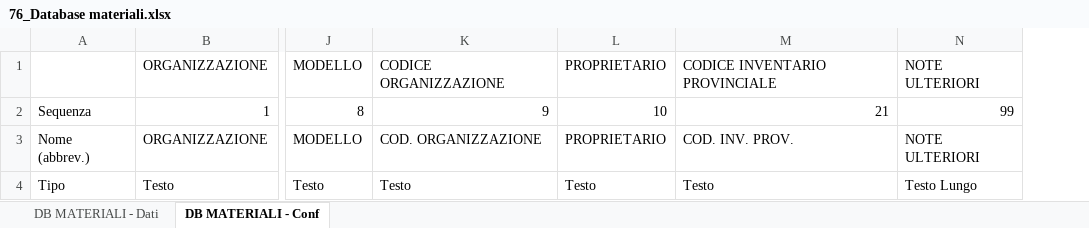
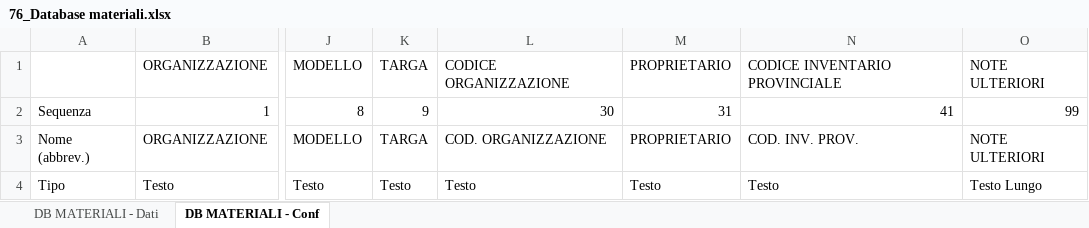
Before and after one commit to linkingtechnologies/camila-php-framework-app-plugin-segreteria-campo, an Excel workbook: tables/xls/it/76_Database materiali.xlsx, sheet DB MATERIALI - Conf, drawn as a sheet; only a part is shown, gaps mark what is left out; values as stored, in another font and other column widths than the file's, no borders; addresses are those after the commit; the diff covers the shown part only; the diff names each change by its address in the sheet, - before the commit and + after, or states it on an @@ line.

```diff
--- a/tables/xls/it/76_Database materiali.xlsx (sheet DB MATERIALI - Conf)
+++ b/tables/xls/it/76_Database materiali.xlsx (sheet DB MATERIALI - Conf)
+column K, rows 1-4: TARGA | 9 | TARGA | Testo
-L2: 9
+L2: 30
-M2: 10
+M2: 31
-N2: 21
+N2: 41
```
Also changed, not shown: 1 added row and 2 edited cells elsewhere in this sheet, sheet DB MATERIALI - Dati, tables/xls/it/61_Mezzi.xlsx, tables/xls/it/62_Materiali.xlsx, 8 other files.
